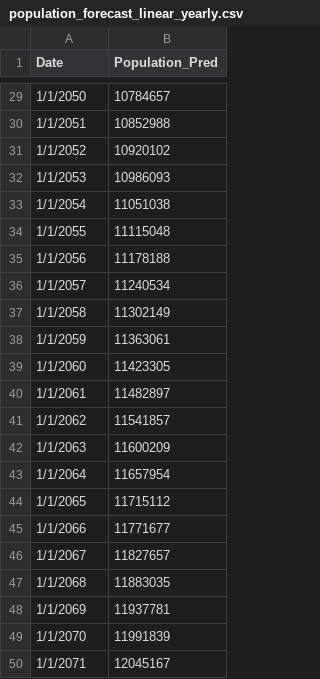
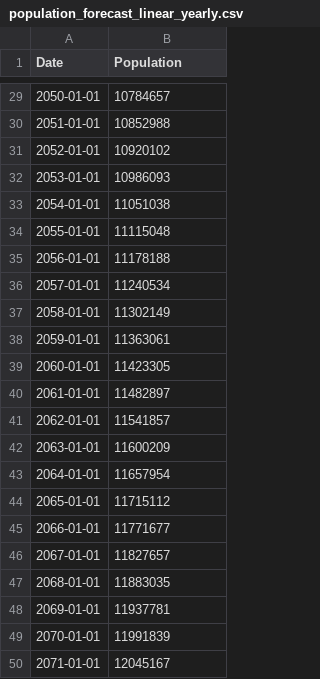
Before and after one commit to UNSW-ZZSC9020-H52024/Group5, a CSV file: data/Population/population_forecast_linear_yearly.csv, drawn as a sheet; only a part is shown, gaps mark what is left out; the diff covers the shown part only.

```diff
--- a/data/Population/population_forecast_linear_yearly.csv
+++ b/data/Population/population_forecast_linear_yearly.csv
@@ -1 +1 @@
-Date,Population_Pred
+Date,Population
@@ -29,22 +29,22 @@ Date,Population_Pred
-1/1/2050,10784657
-1/1/2051,10852988
-1/1/2052,10920102
-1/1/2053,10986093
-1/1/2054,11051038
-1/1/2055,11115048
-1/1/2056,11178188
-1/1/2057,11240534
-1/1/2058,11302149
-1/1/2059,11363061
-1/1/2060,11423305
-1/1/2061,11482897
-1/1/2062,11541857
-1/1/2063,11600209
-1/1/2064,11657954
-1/1/2065,11715112
-1/1/2066,11771677
-1/1/2067,11827657
-1/1/2068,11883035
-1/1/2069,11937781
-1/1/2070,11991839
-1/1/2071,12045167
+2050-01-01,10784657
+2051-01-01,10852988
+2052-01-01,10920102
+2053-01-01,10986093
+2054-01-01,11051038
+2055-01-01,11115048
+2056-01-01,11178188
+2057-01-01,11240534
+2058-01-01,11302149
+2059-01-01,11363061
+2060-01-01,11423305
+2061-01-01,11482897
+2062-01-01,11541857
+2063-01-01,11600209
+2064-01-01,11657954
+2065-01-01,11715112
+2066-01-01,11771677
+2067-01-01,11827657
+2068-01-01,11883035
+2069-01-01,11937781
+2070-01-01,11991839
+2071-01-01,12045167
```
Also changed, not shown: 27 edited cells elsewhere in this file, data/NSW/combined_yearly_demand.csv, data/NSW/predicted_yearly_demand.csv, 38 other files.
